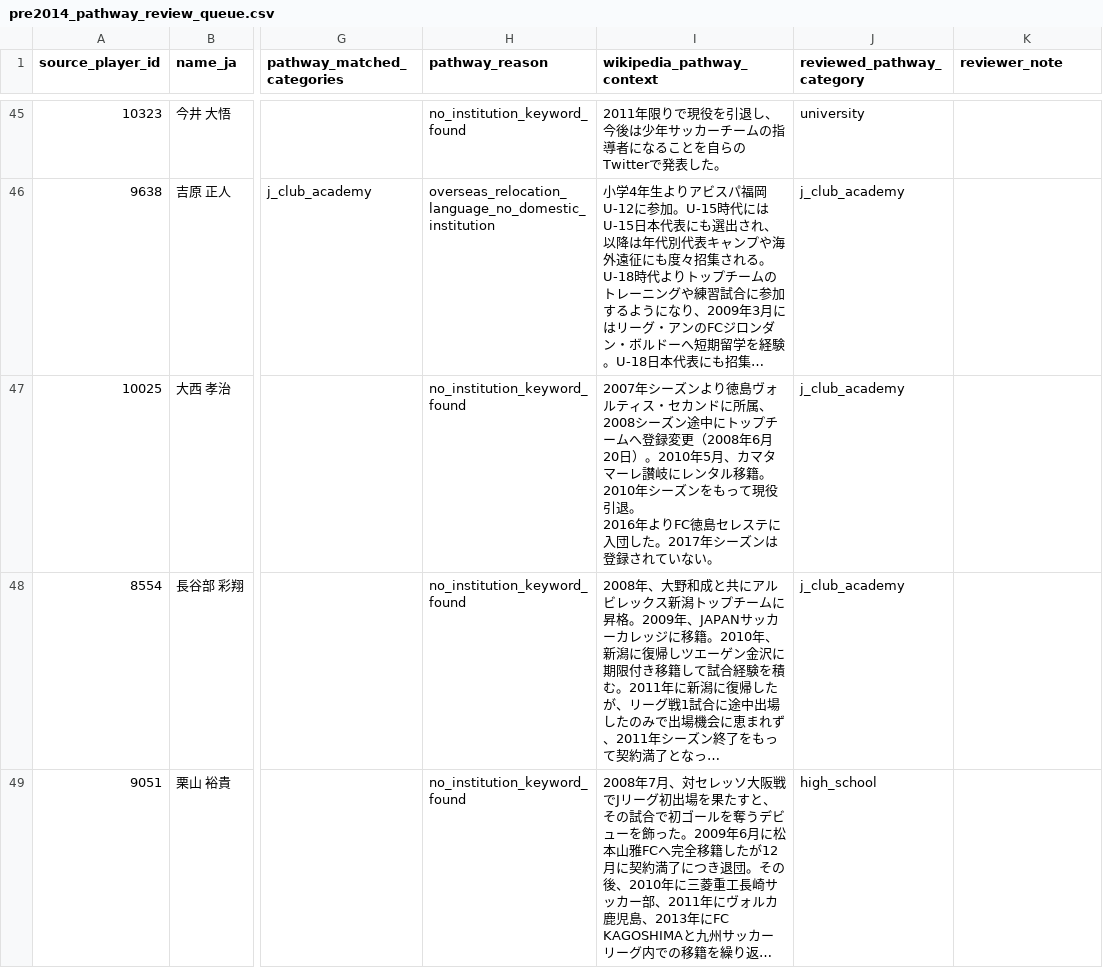
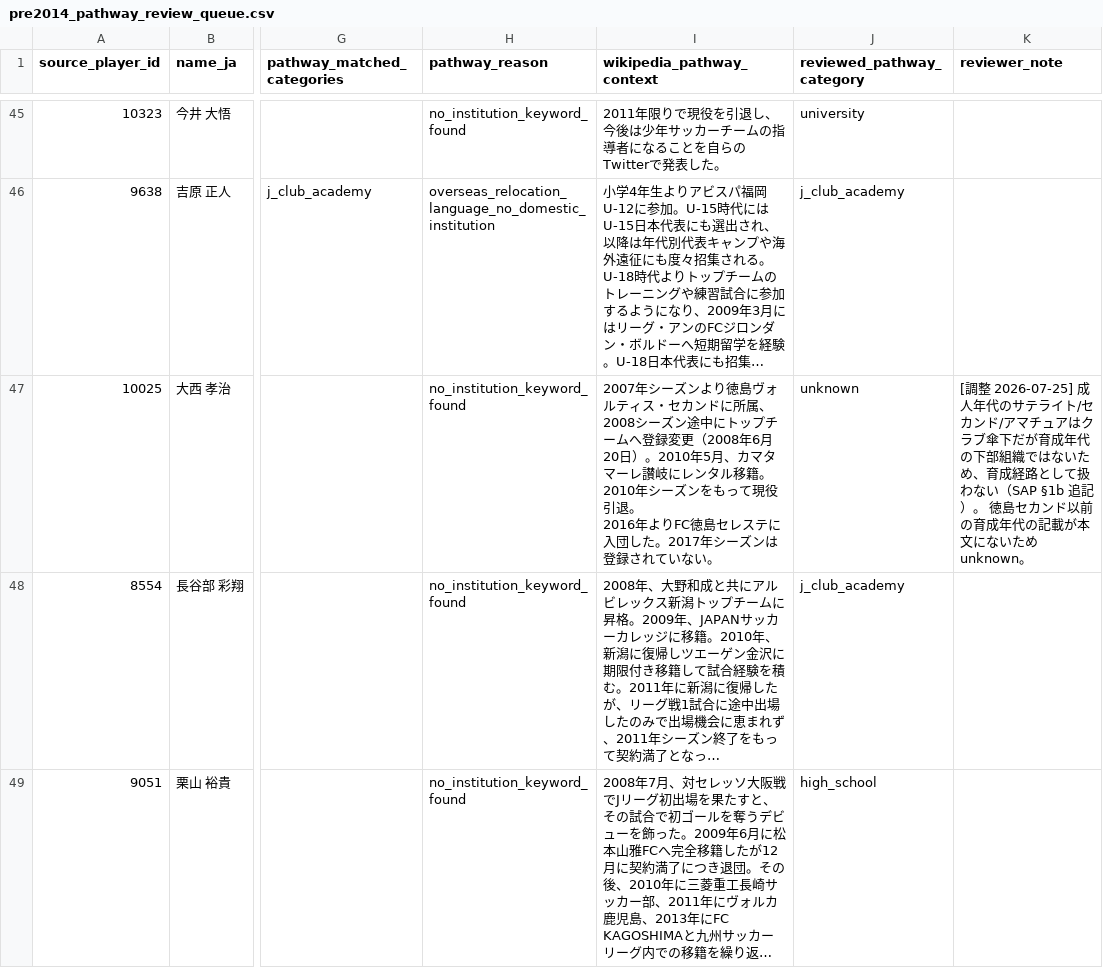
Before and after one commit to hyogoa2c/jfa-talent-analysis, a CSV file: data/manual/pre2014_pathway_review_queue.csv, drawn as a sheet; only a part is shown, gaps mark what is left out; long unchanged cells end in …; the diff names each change by its address in the sheet, - before the commit and + after, or states it on an @@ line.

```diff
--- a/data/manual/pre2014_pathway_review_queue.csv
+++ b/data/manual/pre2014_pathway_review_queue.csv
-J47 (reviewed_pathway_category): j_club_academy
+J47 (reviewed_pathway_category): unknown
-K47 (reviewer_note): (empty)
+K47 (reviewer_note): [調整 2026-07-25] 成人年代のサテライト/セカンド/アマチュアはクラブ傘下だが育成年代の下部組織ではないため、育成経路として扱わない（SAP §1b 追記）。 徳島セカンド以前の育成年代の記載が本文にないため unknown。
```
Also changed, not shown: data/manual/pre2014_pathway_review_queue_supplement.csv, 1 other file.
